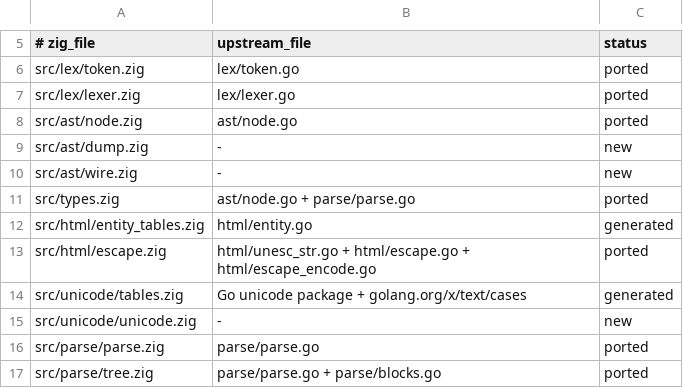
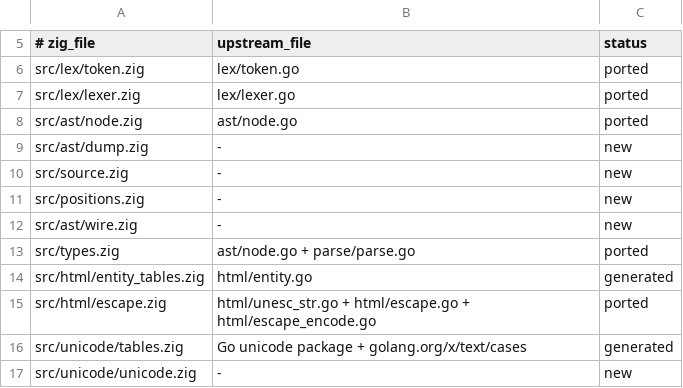
Before and after one commit to liyu1981/lutez, a TSV file: tools/port-manifest.tsv, drawn as a sheet; only a part is shown, gaps mark what is left out; the shorter side is filled out with more unchanged rows; the diff names each change by its address in the sheet, - before the commit and + after, or states it on an @@ line.

Commit message:
feat(ast): source spans in the AST with wire/ABI v2 (lutez 0.2.0)
Positions:
- every node carries normalized + raw half-open byte spans and a derived flag
- src/source.zig normalizes CRLF/CR, NUL and trailing LF while building a compact
  raw<->normalized source map (emitted as a wire section)
- block parser records absolute line offsets, block/marker spans, code info/content/
  close spans; lazy blockquote/list continuation extends ancestor spans
- token provenance (appendTokensAt + TokenSeg) maps copied block token buffers back
  to source; inline parser maps text/emphasis/links/code spans/entities/autolinks/
  HTML; mergeText unions spans; tables, ref defs and GFM autolinks covered
- spans validated by invariants over all 652 CM + 672 GFM cases, golden spans,
  CRLF/NUL mapping and wire roundtrip tests

Wire/ABI:
- wire v2: 56-byte node records (span fields replace unused data_ref/data_len),
  flags bit 8 = derived, header map_len + source-map section; format_version=2
- C ABI v2: lutez_node_span / _norm / _derived, lutez_wire_format_version;
  WASM/JS equivalents (doc.span) and demo inspector shows spans
- version 0.2.0 across build.zig.zon, types, shared lib, site package

Docs: WIRE_FORMAT v2, AST_SCHEMA spans, ABI accessors, BENCHMARKS, PLAN,
PORTING_NOTES, OPALNOTE plan status; README/site docs refreshed.
Also fills the Mulan license application details (LICENSE/NOTICE/README) from
the earlier pending change.

```diff
--- a/tools/port-manifest.tsv
+++ b/tools/port-manifest.tsv
+row 10: src/source.zig | - | new
+row 11: src/positions.zig | - | new
```
Also changed, not shown: 42 other files.
